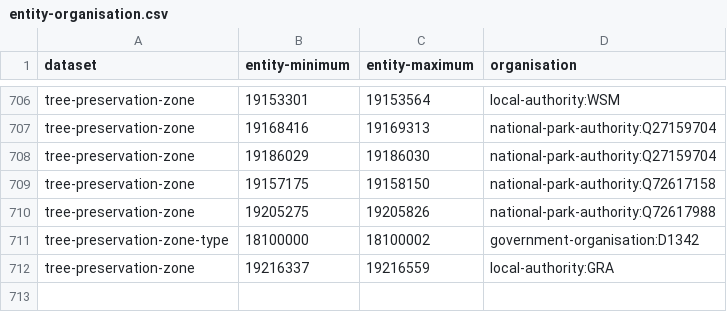
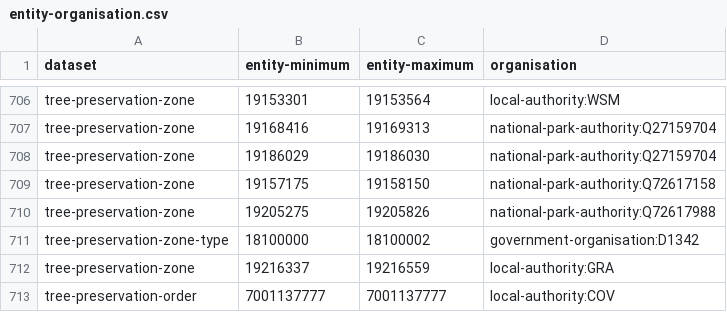
Before and after one commit to digital-land/config, a CSV file: pipeline/tree-preservation-order/entity-organisation.csv, drawn as a sheet; only a part is shown, gaps mark what is left out; the diff names each change by its address in the sheet, - before the commit and + after, or states it on an @@ line.

```diff
--- a/pipeline/tree-preservation-order/entity-organisation.csv
+++ b/pipeline/tree-preservation-order/entity-organisation.csv
+row 713: tree-preservation-order | 7001137777 | 7001137777 | local-authority:COV
```
Also changed, not shown: pipeline/listed-building/entity-organisation.csv.
